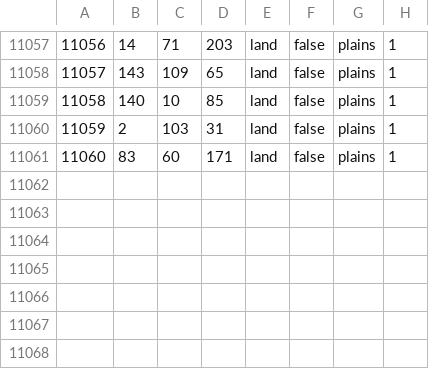
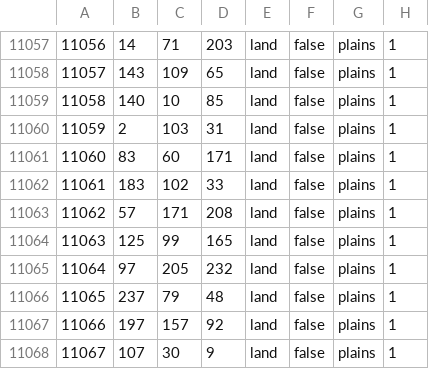
Before and after one commit to Dischrcw/RCW, a CSV file: map/definition.csv, drawn as a sheet; only a part is shown, gaps mark what is left out.

```diff
--- a/map/definition.csv
+++ b/map/definition.csv
@@ -11061 +11061,8 @@
 11060;83;60;171;land;false;plains;1
+11061;183;102;33;land;false;plains;1
+11062;57;171;208;land;false;plains;1
+11063;125;99;165;land;false;plains;1
+11064;97;205;232;land;false;plains;1
+11065;237;79;48;land;false;plains;1
+11066;197;157;92;land;false;plains;1
+11067;107;30;9;land;false;plains;1
```
Also changed, not shown: 10 other files.
